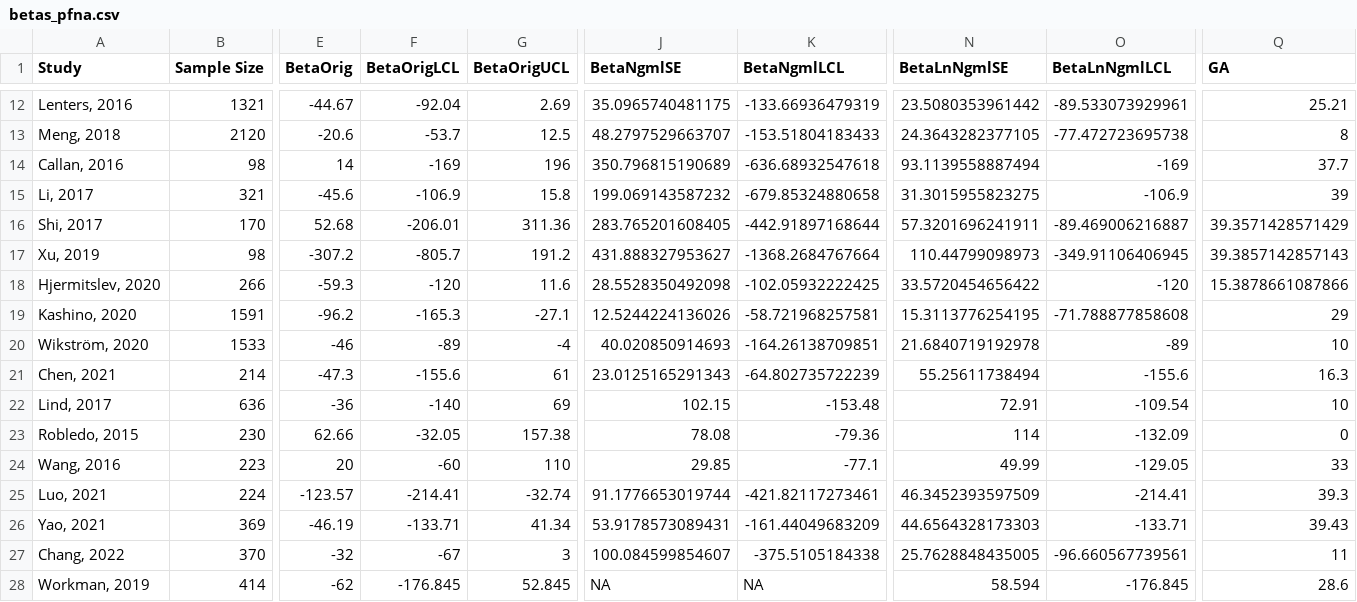
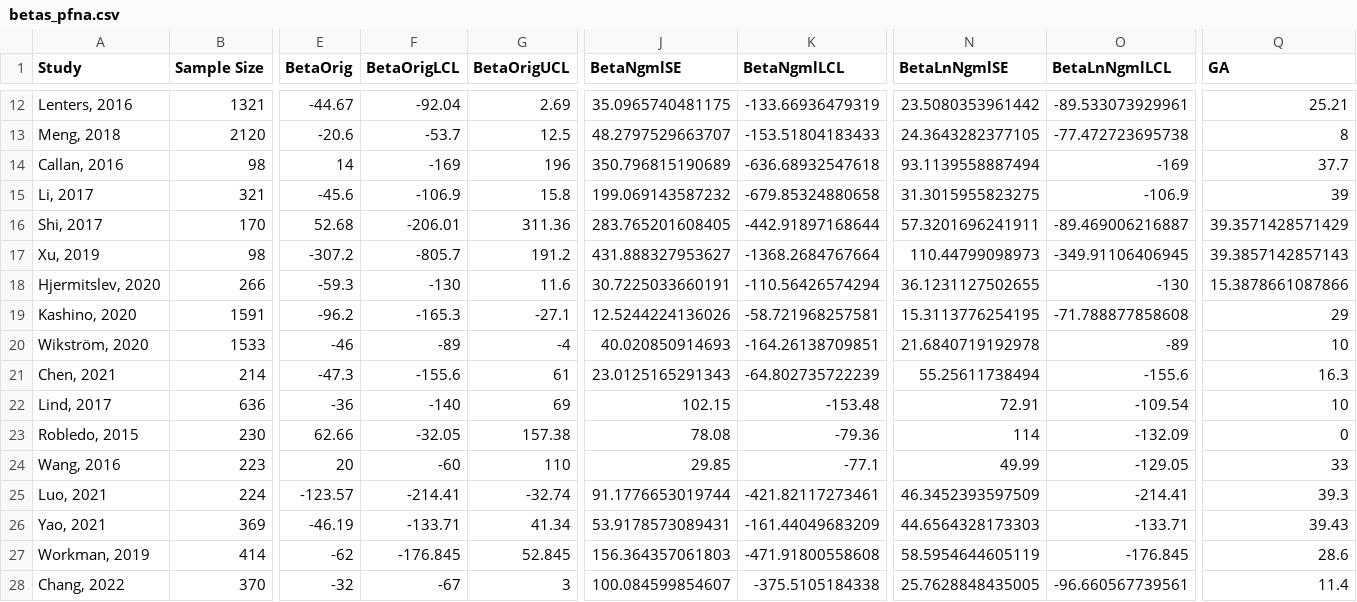
Before and after one commit to USEPA/pfas-birthweight-meta-analysis, a CSV file: betas_pfna.csv, drawn as a sheet; only a part is shown, gaps mark what is left out; removed rows and columns are numbered as before the commit, all else as after; rows hold the shown columns only; the diff names each change by its address in the sheet, - before the commit and + after, or states it on an @@ line.

```diff
--- a/betas_pfna.csv
+++ b/betas_pfna.csv
-F18 (BetaOrigLCL): -120
+F18 (BetaOrigLCL): -130
-J18 (BetaNgmlSE): 28.5528350492098
+J18 (BetaNgmlSE): 30.7225033660191
-K18 (BetaNgmlLCL): -102.05932222425
+K18 (BetaNgmlLCL): -110.56426574294
-N18 (BetaLnNgmlSE): 33.5720454656422
+N18 (BetaLnNgmlSE): 36.1231127502655
-O18 (BetaLnNgmlLCL): -120
+O18 (BetaLnNgmlLCL): -130
+row 27: Workman, 2019 | 414 | -62 | -176.845 | 52.845 | 156.364357061803 | -471.91800558608 | 58.5954644605119 | -176.845 | 28.6
-Q28 (GA): 11
+Q28 (GA): 11.4
-row 28: Workman, 2019 | 414 | -62 | -176.845 | 52.845 | NA | NA | 58.594 | -176.845 | 28.6
```
Also changed, not shown: 6 other files.
